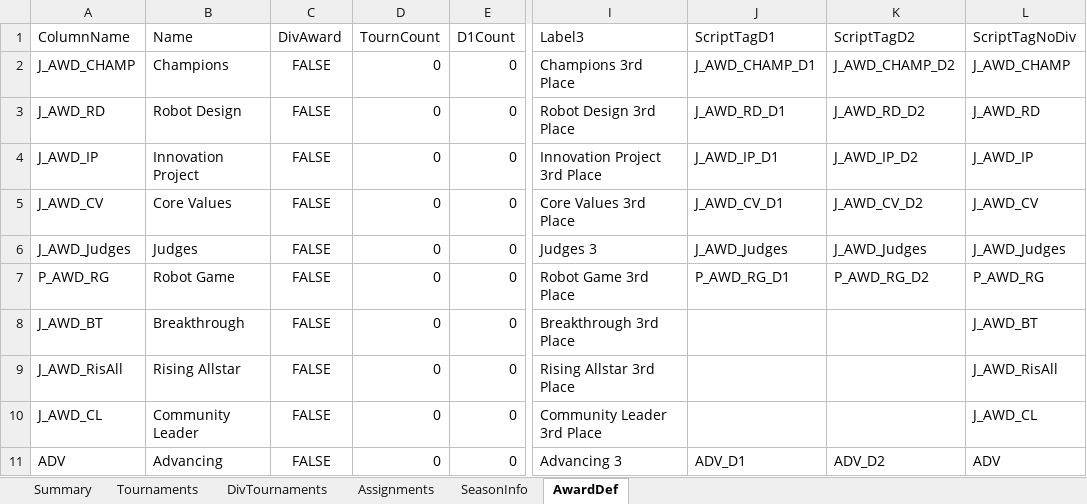
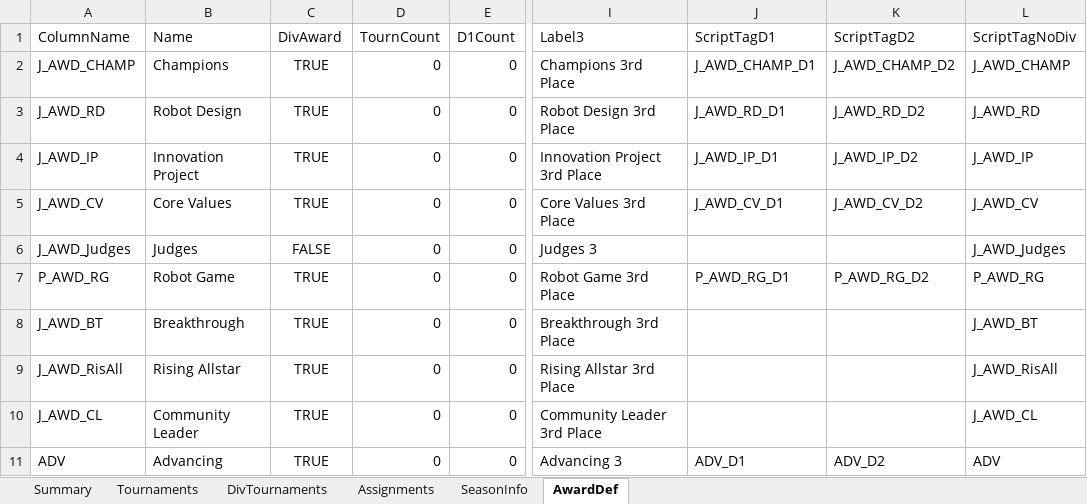
Before and after one commit to MrGibbage/FLL-Season-and-Tournament-Management, an Excel workbook: 2025-FLL-Qualifier-Tournaments.xlsx, sheet AwardDef, drawn as a sheet; only a part is shown, gaps mark what is left out; values as stored, in another font and other column widths than the file's, no borders; charts and pictures and table styles not drawn; the diff names each change by its address in the sheet, - before the commit and + after, or states it on an @@ line.

```diff
--- a/2025-FLL-Qualifier-Tournaments.xlsx (sheet AwardDef)
+++ b/2025-FLL-Qualifier-Tournaments.xlsx (sheet AwardDef)
-C2:C5 (DivAward): FALSE
+C2:C5 (DivAward): TRUE
-J6 (ScriptTagD1): J_AWD_Judges
+J6 (ScriptTagD1): (empty)
-K6 (ScriptTagD2): J_AWD_Judges
+K6 (ScriptTagD2): (empty)
-C7:C11 (DivAward): FALSE
+C7:C11 (DivAward): TRUE
```
Also changed, not shown: sheet Assignments, sheet DivTournaments, 32 other files.
